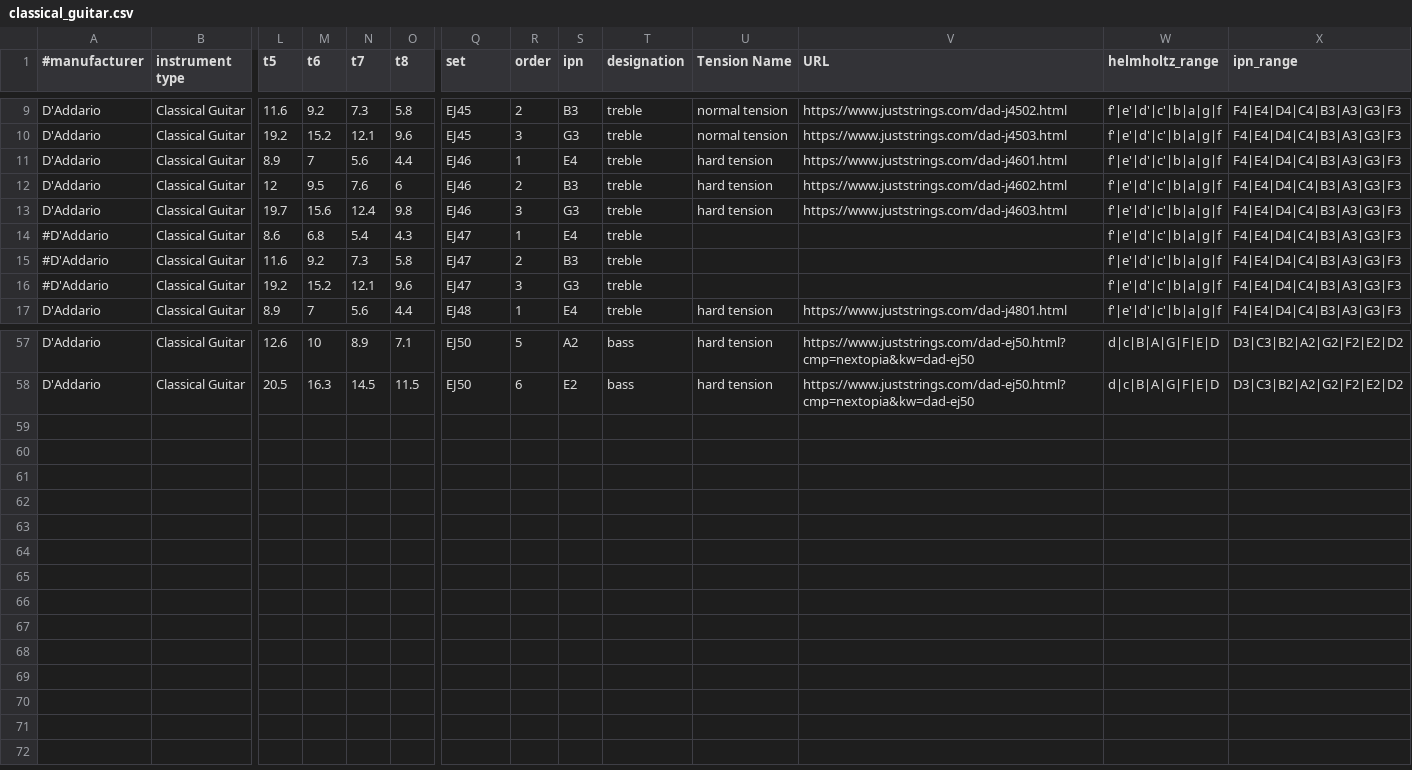
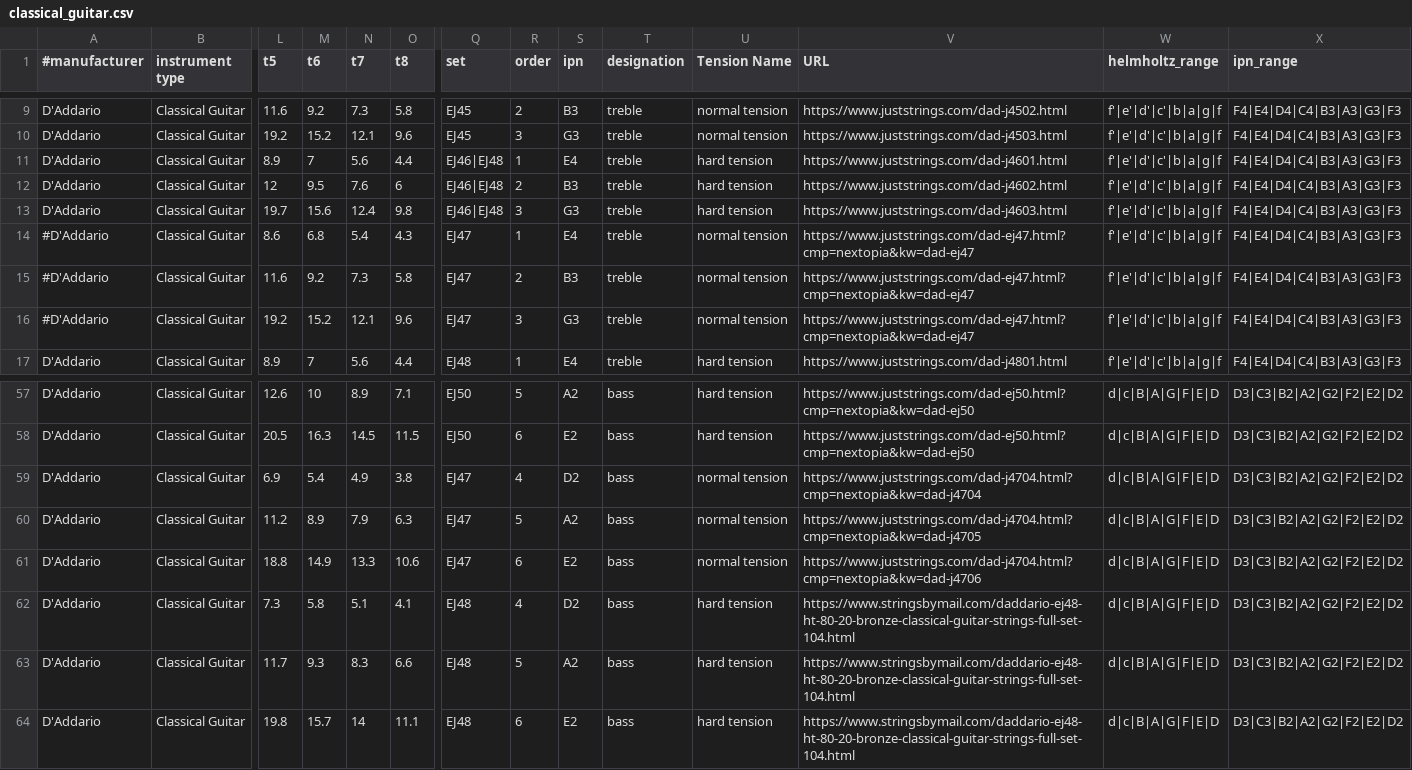
Before and after one commit to haisamido/organology, a CSV file: sources/daadario/classical_guitar.csv, drawn as a sheet; only a part is shown, gaps mark what is left out; rows hold the shown columns only; the diff names each change by its address in the sheet, - before the commit and + after, or states it on an @@ line.

Commit message:
updated to csv, there are some contradictions

```diff
--- a/sources/daadario/classical_guitar.csv
+++ b/sources/daadario/classical_guitar.csv
-Q11:Q13 (set): EJ46
+Q11:Q13 (set): EJ46|EJ48
-U14:U16 (Tension Name): (empty)
+U14:U16 (Tension Name): normal tension
-V14:V16 (URL): (empty)
+V14:V16 (URL): https://www.juststrings.com/dad-ej47.html?cmp=nextopia&kw=dad-ej47
+row 59: D'Addario | Classical Guitar | 6.9 | 5.4 | 4.9 | 3.8 | EJ47 | 4 | D2 | bass | normal tension | https://www.juststrings.com/dad-j4704.html?cmp=nextopia&kw=dad-j4704 | d|c|B|A|G|F|E|D | D3|C3|B2|A2|G2|F2|E2|D2
+row 60: D'Addario | Classical Guitar | 11.2 | 8.9 | 7.9 | 6.3 | EJ47 | 5 | A2 | bass | normal tension | https://www.juststrings.com/dad-j4704.html?cmp=nextopia&kw=dad-j4705 | d|c|B|A|G|F|E|D | D3|C3|B2|A2|G2|F2|E2|D2
+row 61: D'Addario | Classical Guitar | 18.8 | 14.9 | 13.3 | 10.6 | EJ47 | 6 | E2 | bass | normal tension | https://www.juststrings.com/dad-j4704.html?cmp=nextopia&kw=dad-j4706 | d|c|B|A|G|F|E|D | D3|C3|B2|A2|G2|F2|E2|D2
+row 62: D'Addario | Classical Guitar | 7.3 | 5.8 | 5.1 | 4.1 | EJ48 | 4 | D2 | bass | hard tension | https://www.stringsbymail.com/daddario-ej48-ht-80-20-bronze-classical-guitar-strings-full-set-104.html | d|c|B|A|G|F|E|D | D3|C3|B2|A2|G2|F2|E2|D2
+row 63: D'Addario | Classical Guitar | 11.7 | 9.3 | 8.3 | 6.6 | EJ48 | 5 | A2 | bass | hard tension | https://www.stringsbymail.com/daddario-ej48-ht-80-20-bronze-classical-guitar-strings-full-set-104.html | d|c|B|A|G|F|E|D | D3|C3|B2|A2|G2|F2|E2|D2
+row 64: D'Addario | Classical Guitar | 19.8 | 15.7 | 14 | 11.1 | EJ48 | 6 | E2 | bass | hard tension | https://www.stringsbymail.com/daddario-ej48-ht-80-20-bronze-classical-guitar-strings-full-set-104.html | d|c|B|A|G|F|E|D | D3|C3|B2|A2|G2|F2|E2|D2
```
